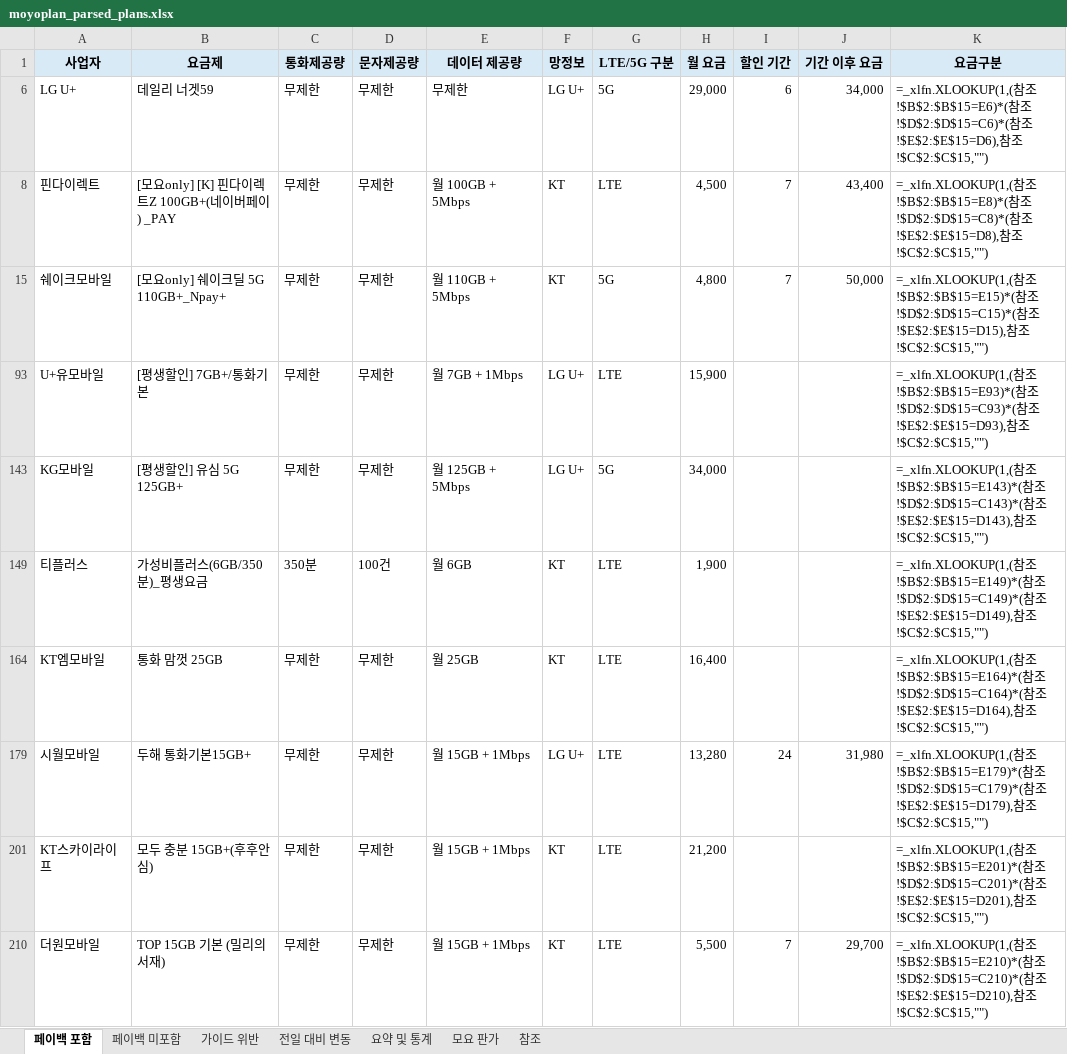
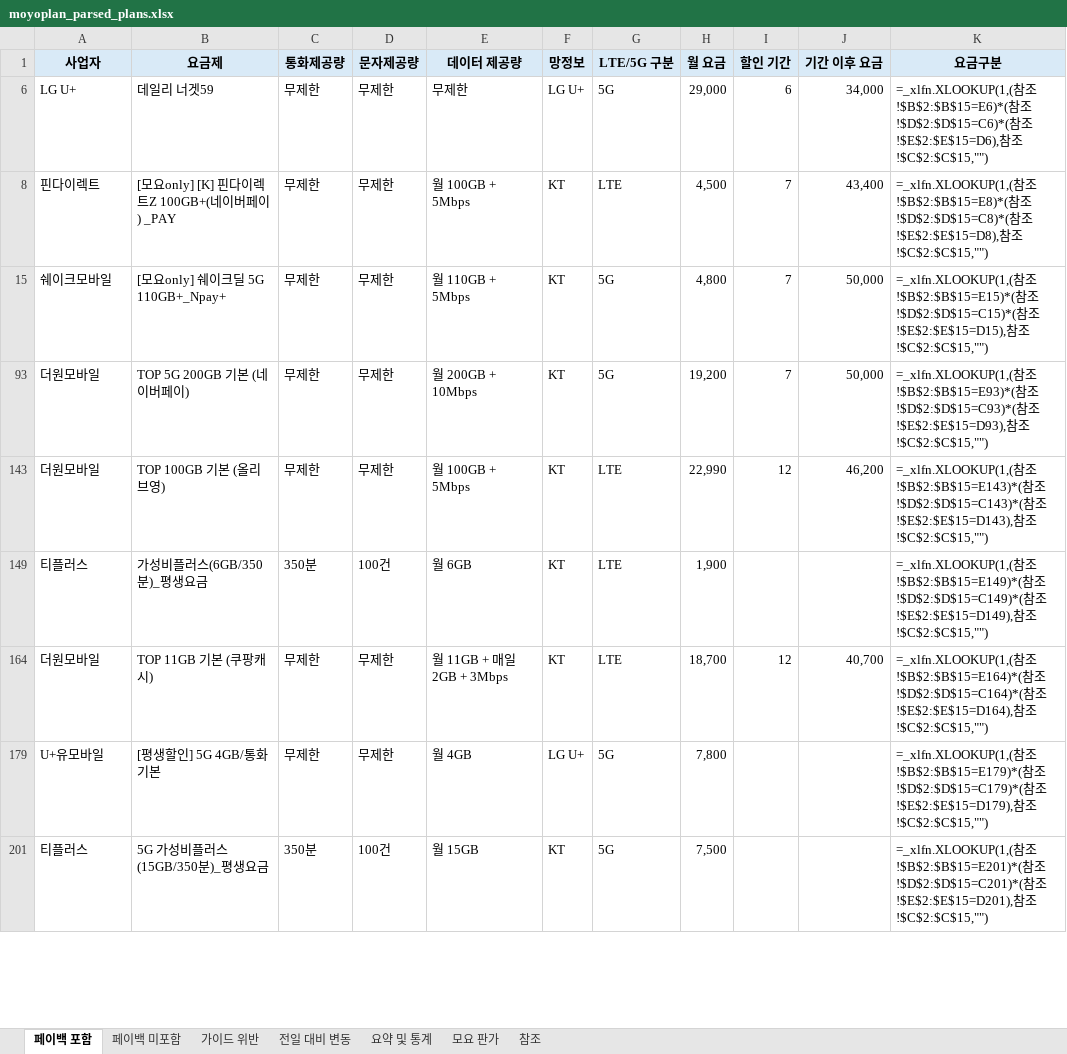
Before and after one commit to kjch444-sketchs/moyoplan-crawler, an Excel workbook: moyoplan_parsed_plans.xlsx, sheet 페이백 포함, drawn as a sheet; only a part is shown; values as stored, in another font and other column widths than the file's, no borders; formulas without a stored value are shown as written; removed rows and columns are numbered as before the commit, all else as after; the diff covers the shown part only; the diff names each change by its address in the sheet, - before the commit and + after, or states it on an @@ line.

```diff
--- a/moyoplan_parsed_plans.xlsx (sheet 페이백 포함)
+++ b/moyoplan_parsed_plans.xlsx (sheet 페이백 포함)
-row 93: U+유모바일 | [평생할인] 7GB+/통화기본 | 무제한 | 무제한 | 월 7GB + 1Mbps | LG U+ | LTE | 15,900 |  |  | =_xlfn.XLOOKUP(1,(참조!$B$2:$B$15=E93)*(참조!$D$2:$D$15=C93)*(참조!$E$2:$E$15=D93),참조!$C$2:$C$15,"")
-row 143: KG모바일 | [평생할인] 유심 5G 125GB+ | 무제한 | 무제한 | 월 125GB + 5Mbps | LG U+ | 5G | 34,000 |  |  | =_xlfn.XLOOKUP(1,(참조!$B$2:$B$15=E143)*(참조!$D$2:$D$15=C143)*(참조!$E$2:$E$15=D143),참조!$C$2:$C$15,"")
+row 93: 더원모바일 | TOP 5G 200GB 기본 (네이버페이) | 무제한 | 무제한 | 월 200GB + 10Mbps | KT | 5G | 19,200 | 7 | 50,000 | =_xlfn.XLOOKUP(1,(참조!$B$2:$B$15=E93)*(참조!$D$2:$D$15=C93)*(참조!$E$2:$E$15=D93),참조!$C$2:$C$15,"")
+row 143: 더원모바일 | TOP 100GB 기본 (올리브영) | 무제한 | 무제한 | 월 100GB + 5Mbps | KT | LTE | 22,990 | 12 | 46,200 | =_xlfn.XLOOKUP(1,(참조!$B$2:$B$15=E143)*(참조!$D$2:$D$15=C143)*(참조!$E$2:$E$15=D143),참조!$C$2:$C$15,"")
-row 164: KT엠모바일 | 통화 맘껏 25GB | 무제한 | 무제한 | 월 25GB | KT | LTE | 16,400 |  |  | =_xlfn.XLOOKUP(1,(참조!$B$2:$B$15=E164)*(참조!$D$2:$D$15=C164)*(참조!$E$2:$E$15=D164),참조!$C$2:$C$15,"")
-row 179: 시월모바일 | 두해 통화기본15GB+ | 무제한 | 무제한 | 월 15GB + 1Mbps | LG U+ | LTE | 13,280 | 24 | 31,980 | =_xlfn.XLOOKUP(1,(참조!$B$2:$B$15=E179)*(참조!$D$2:$D$15=C179)*(참조!$E$2:$E$15=D179),참조!$C$2:$C$15,"")
-row 201: KT스카이라이프 | 모두 충분 15GB+(후후안심) | 무제한 | 무제한 | 월 15GB + 1Mbps | KT | LTE | 21,200 |  |  | =_xlfn.XLOOKUP(1,(참조!$B$2:$B$15=E201)*(참조!$D$2:$D$15=C201)*(참조!$E$2:$E$15=D201),참조!$C$2:$C$15,"")
-B164 (요금제): TOP 15GB 기본 (밀리의서재)
+B164 (요금제): TOP 11GB 기본 (쿠팡캐시)
-E164 (데이터 제공량): 월 15GB + 1Mbps
+E164 (데이터 제공량): 월 11GB + 매일 2GB + 3Mbps
-H164 (월 요금): 5,500
+H164 (월 요금): 18,700
-I164 (할인 기간): 7
+I164 (할인 기간): 12
-J164 (기간 이후 요금): 29,700
+J164 (기간 이후 요금): 40,700
-K164 (요금구분): …참조!$B$2:$B$15=E210)*(참조!$D$2:$D$15=C210)*(참조!$E$2:$E$15=D210),참조…
+K164 (요금구분): …참조!$B$2:$B$15=E164)*(참조!$D$2:$D$15=C164)*(참조!$E$2:$E$15=D164),참조…
+row 179: U+유모바일 | [평생할인] 5G 4GB/통화기본 | 무제한 | 무제한 | 월 4GB | LG U+ | 5G | 7,800 |  |  | =_xlfn.XLOOKUP(1,(참조!$B$2:$B$15=E179)*(참조!$D$2:$D$15=C179)*(참조!$E$2:$E$15=D179),참조!$C$2:$C$15,"")
+row 201: 티플러스 | 5G 가성비플러스(15GB/350분)_평생요금 | 350분 | 100건 | 월 15GB | KT | 5G | 7,500 |  |  | =_xlfn.XLOOKUP(1,(참조!$B$2:$B$15=E201)*(참조!$D$2:$D$15=C201)*(참조!$E$2:$E$15=D201),참조!$C$2:$C$15,"")
```
Also changed, not shown: 17 added rows, 16 removed rows and 33 edited cells elsewhere in this sheet, sheet 전일 대비 변동, sheet 요약 및 통계, sheet 페이백 미포함, hidden cells.
